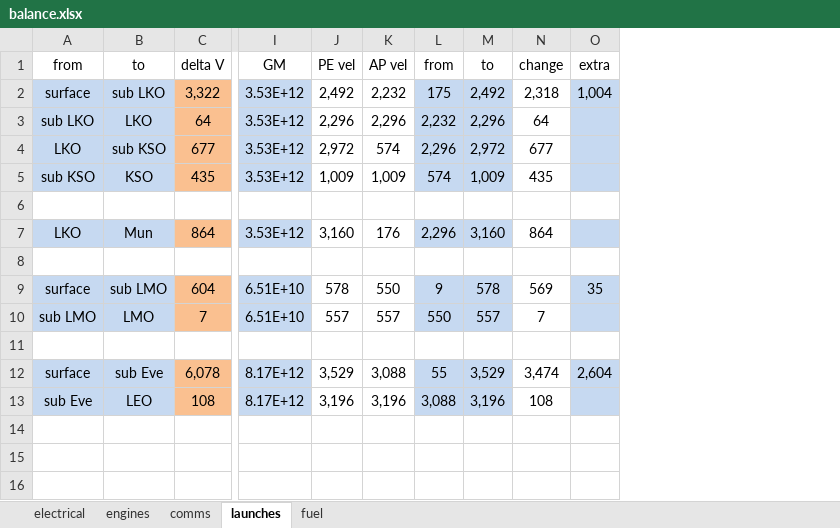
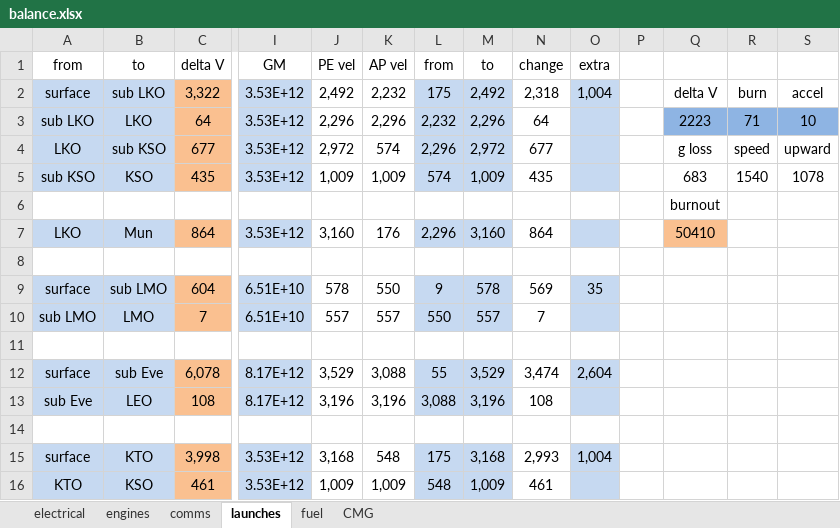
Before and after one commit to Felbourn/Project-Genesis, an Excel workbook: balance.xlsx, sheet launches, drawn as a sheet; only a part is shown, gaps mark what is left out; values as stored, in another font and other column widths than the file's, no borders; rows hold the shown columns only; the diff names each change by its address in the sheet, - before the commit and + after, or states it on an @@ line.

```diff
--- a/balance.xlsx (sheet launches)
+++ b/balance.xlsx (sheet launches)
+sheet tab: CMG
+column P, empty
+column Q, rows 2-7: delta V | 2223 | g loss | 683 | burnout | 50410
+column R, rows 2-5: burn | 71 | speed | 1540
+column S, rows 2-5: accel | 10 | upward | 1078
+row 14: (empty)
+row 15: surface | KTO | 3,998 | 3.53E+12 | 3,168 | 548 | 175 | 3,168 | 2,993 | 1,004
+row 16: KTO | KSO | 461 | 3.53E+12 | 1,009 | 1,009 | 548 | 1,009 | 461
```
Also changed, not shown: sheet fuel, sheet engines, sheet electrical, sheet comms, formulas that keep their value, 13 other files.
